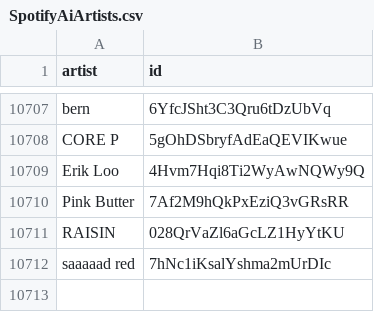
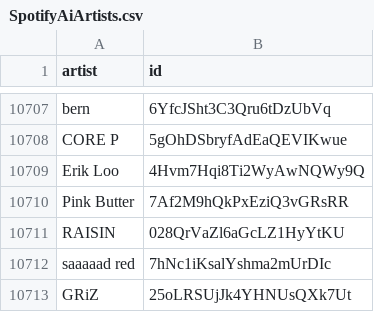
Before and after one commit to CennoxX/spotify-ai-blocker, a CSV file: SpotifyAiArtists.csv, drawn as a sheet; only a part is shown, gaps mark what is left out; the diff names each change by its address in the sheet, - before the commit and + after, or states it on an @@ line.

```diff
--- a/SpotifyAiArtists.csv
+++ b/SpotifyAiArtists.csv
+row 10713: GRiZ | 25oLRSUjJk4YHNUsQXk7Ut
```
